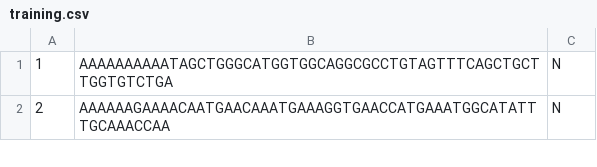
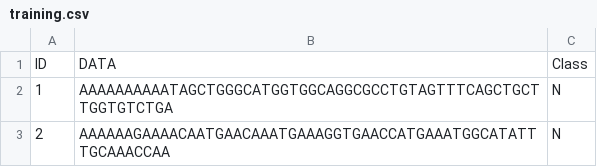
Before and after one commit to Chudbrochil/primate-gene-decision-trees, a CSV file: training.csv, drawn as a sheet; only a part is shown.

```diff
--- a/training.csv
+++ b/training.csv
@@ -1 +1,2 @@
+ID,DATA,Class
 1,AAAAAAAAAATAGCTGGGCATGGTGGCAGGCGCCTGTAGTTTCAGCTGCTTGGTGTCTGA,N
```
Also changed, not shown: 2 other files.
